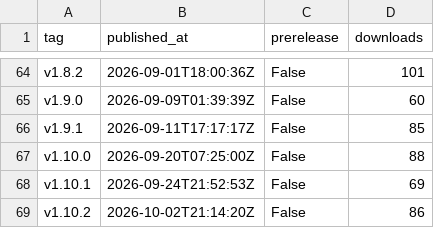
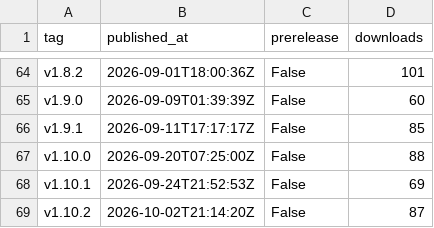
Before and after one commit to artifact-keeper/stats, a CSV file: data/artifact-keeper/releases.csv, drawn as a sheet; only a part is shown, gaps mark what is left out.

Commit message:
Fetch stars, forks, releases and contributors via GraphQL so the Actions token works

```diff
--- a/data/artifact-keeper/releases.csv
+++ b/data/artifact-keeper/releases.csv
@@ -68,2 +68,2 @@ v1.10.0,2026-09-20T07:25:00Z,False,88
 v1.10.1,2026-09-24T21:52:53Z,False,69
-v1.10.2,2026-10-02T21:14:20Z,False,86
+v1.10.2,2026-10-02T21:14:20Z,False,87
```
Also changed, not shown: data/artifact-keeper/countries.csv, data/artifact-keeper/forks.csv, 20 other files.
